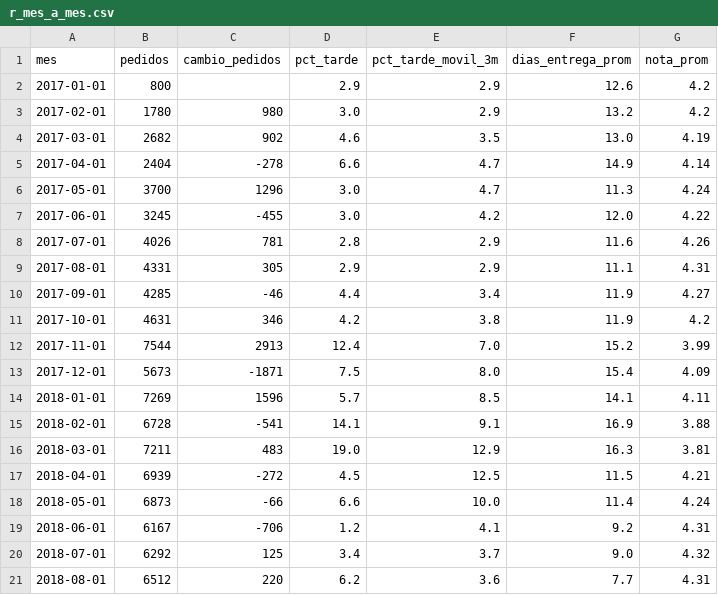
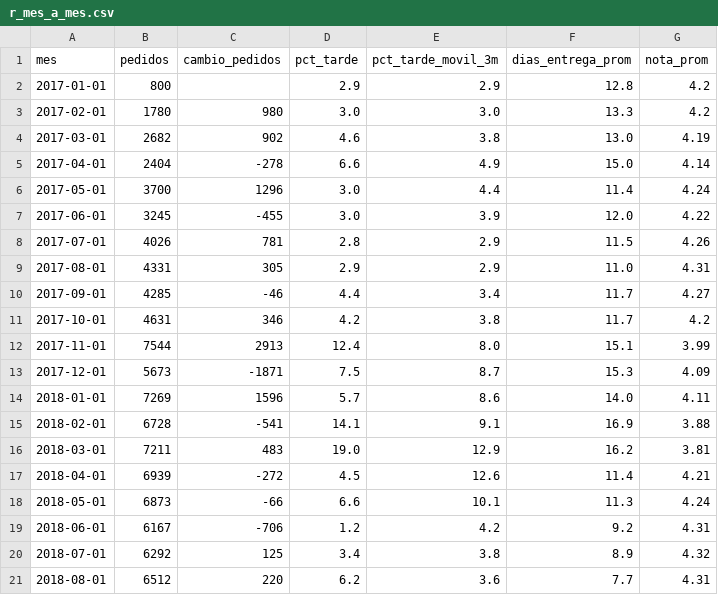
Before and after one commit to Dsergio909/olist-logistica-sql, a CSV file: salidas/r_mes_a_mes.csv, drawn as a sheet.

```diff
--- a/salidas/r_mes_a_mes.csv
+++ b/salidas/r_mes_a_mes.csv
@@ -1,21 +1,21 @@
 mes,pedidos,cambio_pedidos,pct_tarde,pct_tarde_movil_3m,dias_entrega_prom,nota_prom
-2017-01-01,800,,2.9,2.9,12.6,4.2
-2017-02-01,1780,980,3.0,2.9,13.2,4.2
-2017-03-01,2682,902,4.6,3.5,13.0,4.19
-2017-04-01,2404,-278,6.6,4.7,14.9,4.14
-2017-05-01,3700,1296,3.0,4.7,11.3,4.24
-2017-06-01,3245,-455,3.0,4.2,12.0,4.22
-2017-07-01,4026,781,2.8,2.9,11.6,4.26
-2017-08-01,4331,305,2.9,2.9,11.1,4.31
-2017-09-01,4285,-46,4.4,3.4,11.9,4.27
-2017-10-01,4631,346,4.2,3.8,11.9,4.2
-2017-11-01,7544,2913,12.4,7.0,15.2,3.99
-2017-12-01,5673,-1871,7.5,8.0,15.4,4.09
-2018-01-01,7269,1596,5.7,8.5,14.1,4.11
+2017-01-01,800,,2.9,2.9,12.8,4.2
+2017-02-01,1780,980,3.0,3.0,13.3,4.2
+2017-03-01,2682,902,4.6,3.8,13.0,4.19
+2017-04-01,2404,-278,6.6,4.9,15.0,4.14
+2017-05-01,3700,1296,3.0,4.4,11.4,4.24
+2017-06-01,3245,-455,3.0,3.9,12.0,4.22
+2017-07-01,4026,781,2.8,2.9,11.5,4.26
+2017-08-01,4331,305,2.9,2.9,11.0,4.31
+2017-09-01,4285,-46,4.4,3.4,11.7,4.27
+2017-10-01,4631,346,4.2,3.8,11.7,4.2
+2017-11-01,7544,2913,12.4,8.0,15.1,3.99
+2017-12-01,5673,-1871,7.5,8.7,15.3,4.09
+2018-01-01,7269,1596,5.7,8.6,14.0,4.11
 2018-02-01,6728,-541,14.1,9.1,16.9,3.88
-2018-03-01,7211,483,19.0,12.9,16.3,3.81
-2018-04-01,6939,-272,4.5,12.5,11.5,4.21
-2018-05-01,6873,-66,6.6,10.0,11.4,4.24
-2018-06-01,6167,-706,1.2,4.1,9.2,4.31
-2018-07-01,6292,125,3.4,3.7,9.0,4.32
+2018-03-01,7211,483,19.0,12.9,16.2,3.81
+2018-04-01,6939,-272,4.5,12.6,11.4,4.21
+2018-05-01,6873,-66,6.6,10.1,11.3,4.24
+2018-06-01,6167,-706,1.2,4.2,9.2,4.31
+2018-07-01,6292,125,3.4,3.8,8.9,4.32
 2018-08-01,6512,220,6.2,3.6,7.7,4.31
```
Also changed, not shown: salidas/r_calidad_datos.csv, salidas/r_entrega_por_estado.csv, 30 other files.
